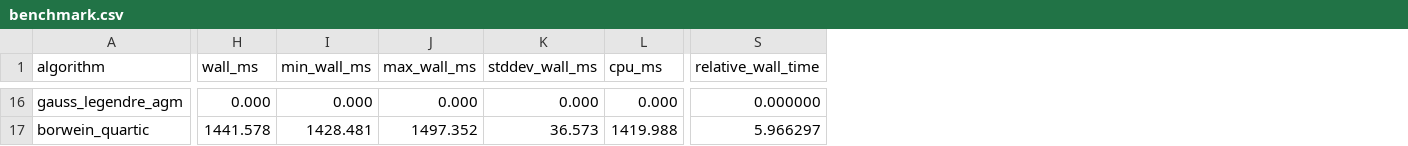
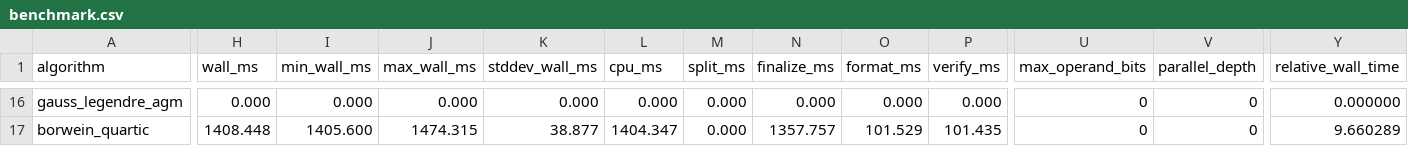
Before and after one commit to MasalaKimchi/ApproxiPi, a CSV file: results/benchmark.csv, drawn as a sheet; only a part is shown, gaps mark what is left out; addresses are those after the commit; the diff covers the shown part only; the diff names each change by its address in the sheet, - before the commit and + after, or states it on an @@ line.

Commit message:
Add parallel binary splitting benchmark instrumentation

```diff
--- a/results/benchmark.csv
+++ b/results/benchmark.csv
+column M (split_ms), rows 16-17: 0.000 | 0.000
+column N (finalize_ms), rows 16-17: 0.000 | 1357.757
+column O (format_ms), rows 16-17: 0.000 | 101.529
+column P (verify_ms), rows 16-17: 0.000 | 101.435
+column U (max_operand_bits), rows 16-17: 0 | 0
+column V (parallel_depth), rows 16-17: 0 | 0
-H17 (wall_ms): 1441.578
+H17 (wall_ms): 1408.448
-I17 (min_wall_ms): 1428.481
+I17 (min_wall_ms): 1405.600
-J17 (max_wall_ms): 1497.352
+J17 (max_wall_ms): 1474.315
-K17 (stddev_wall_ms): 36.573
+K17 (stddev_wall_ms): 38.877
-L17 (cpu_ms): 1419.988
+L17 (cpu_ms): 1404.347
-Y17 (relative_wall_time): 5.966297
+Y17 (relative_wall_time): 9.660289
```
Also changed, not shown: 79 edited cells elsewhere in this file, 30 other files.
